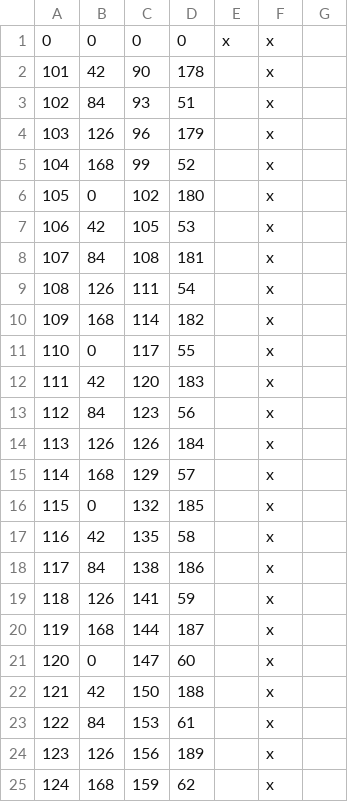
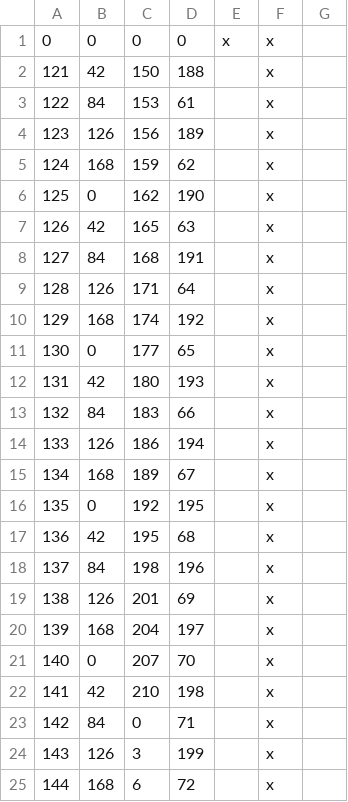
Before and after one commit to hamzah-hayat/the-lost-star, a CSV file: The_Lost_Star/map_data/definition_unused.csv, drawn as a sheet; only a part is shown; the shorter side is filled out with more unchanged rows; the diff names each change by its address in the sheet, - before the commit and + after, or states it on an @@ line.

```diff
--- a/The_Lost_Star/map_data/definition_unused.csv
+++ b/The_Lost_Star/map_data/definition_unused.csv
-row 2: 101 | 42 | 90 | 178 |  | x
-row 3: 102 | 84 | 93 | 51 |  | x
-row 4: 103 | 126 | 96 | 179 |  | x
-row 5: 104 | 168 | 99 | 52 |  | x
-row 6: 105 | 0 | 102 | 180 |  | x
-row 7: 106 | 42 | 105 | 53 |  | x
-row 8: 107 | 84 | 108 | 181 |  | x
-row 9: 108 | 126 | 111 | 54 |  | x
-row 10: 109 | 168 | 114 | 182 |  | x
-row 11: 110 | 0 | 117 | 55 |  | x
-row 12: 111 | 42 | 120 | 183 |  | x
-row 13: 112 | 84 | 123 | 56 |  | x
-row 14: 113 | 126 | 126 | 184 |  | x
-row 15: 114 | 168 | 129 | 57 |  | x
-row 16: 115 | 0 | 132 | 185 |  | x
-row 17: 116 | 42 | 135 | 58 |  | x
-row 18: 117 | 84 | 138 | 186 |  | x
-row 19: 118 | 126 | 141 | 59 |  | x
-row 20: 119 | 168 | 144 | 187 |  | x
-row 21: 120 | 0 | 147 | 60 |  | x
```
Also changed, not shown: The_Lost_Star/map_data/definition.csv, 7 other files.
